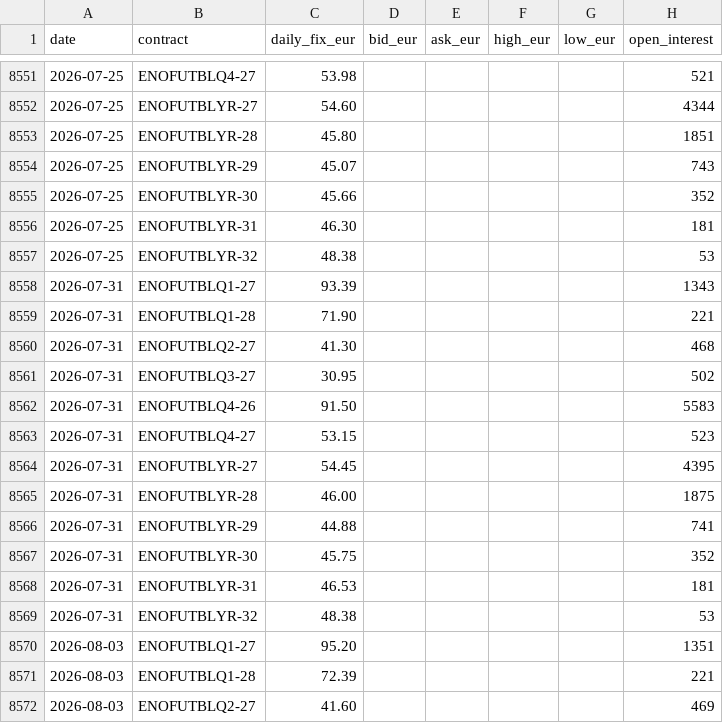
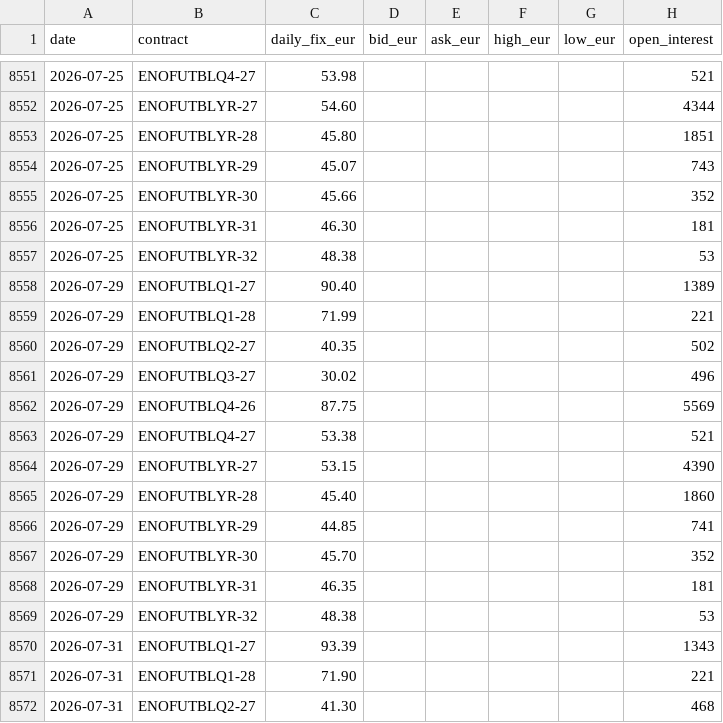
Before and after one commit to tunaftw/electricity-price, a CSV file: Resultat/marknadsdata/nasdaq/futures/sys_baseload.csv, drawn as a sheet; only a part is shown, gaps mark what is left out; the shorter side is filled out with more unchanged rows.

```diff
--- a/Resultat/marknadsdata/nasdaq/futures/sys_baseload.csv
+++ b/Resultat/marknadsdata/nasdaq/futures/sys_baseload.csv
@@ -8557,2 +8557,14 @@ date,contract,daily_fix_eur,bid_eur,ask_eur,high_eur,low_eur,open_interest
 2026-07-25,ENOFUTBLYR-32,48.38,,,,,53
+2026-07-29,ENOFUTBLQ1-27,90.40,,,,,1389
+2026-07-29,ENOFUTBLQ1-28,71.99,,,,,221
+2026-07-29,ENOFUTBLQ2-27,40.35,,,,,502
+2026-07-29,ENOFUTBLQ3-27,30.02,,,,,496
+2026-07-29,ENOFUTBLQ4-26,87.75,,,,,5569
+2026-07-29,ENOFUTBLQ4-27,53.38,,,,,521
+2026-07-29,ENOFUTBLYR-27,53.15,,,,,4390
+2026-07-29,ENOFUTBLYR-28,45.40,,,,,1860
+2026-07-29,ENOFUTBLYR-29,44.85,,,,,741
+2026-07-29,ENOFUTBLYR-30,45.70,,,,,352
+2026-07-29,ENOFUTBLYR-31,46.35,,,,,181
+2026-07-29,ENOFUTBLYR-32,48.38,,,,,53
 2026-07-31,ENOFUTBLQ1-27,93.39,,,,,1343
```
Also changed, not shown: Resultat/marknadsdata/nasdaq/futures/epad_se1_lul.csv, Resultat/marknadsdata/nasdaq/futures/epad_se2_sun.csv, 3 other files.
